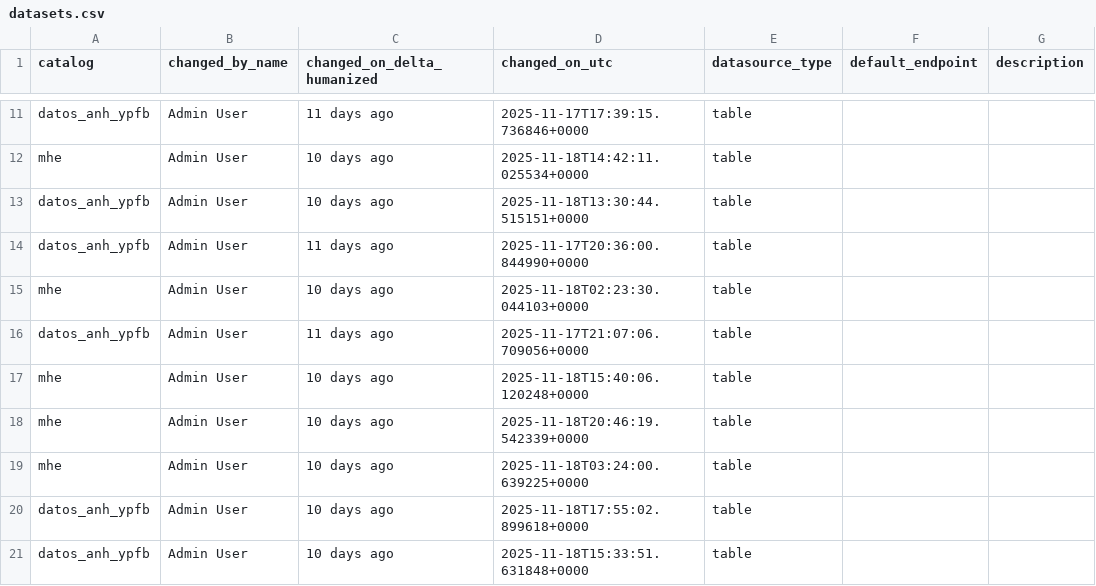
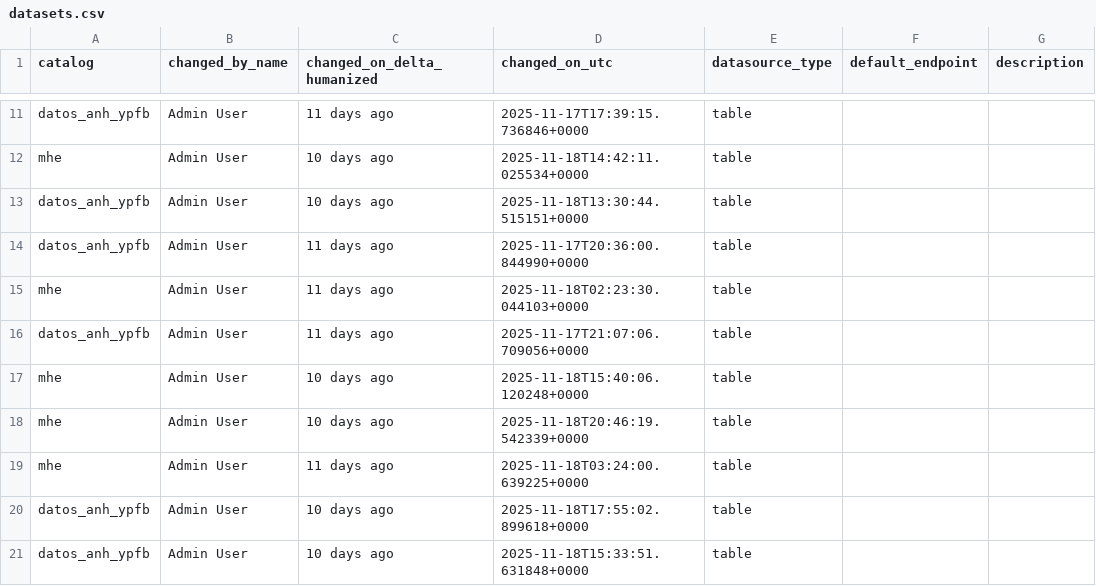
Before and after one commit to mauforonda/reportes_mhe, a CSV file: datasets.csv, drawn as a sheet; only a part is shown, gaps mark what is left out; the diff names each change by its address in the sheet, - before the commit and + after, or states it on an @@ line.

Commit message:
[ci] actualización de reportes

```diff
--- a/datasets.csv
+++ b/datasets.csv
-C15 (changed_on_delta_humanized): 10 days ago
+C15 (changed_on_delta_humanized): 11 days ago
-C19 (changed_on_delta_humanized): 10 days ago
+C19 (changed_on_delta_humanized): 11 days ago
```
